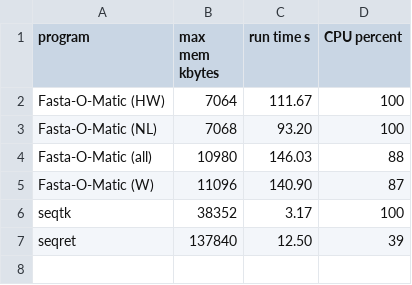
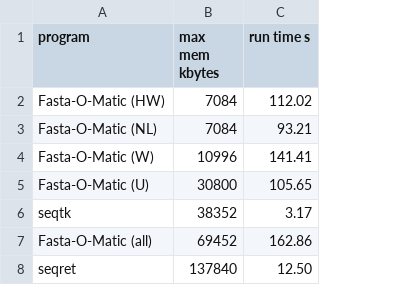
Before and after one commit to kstatebioinfo/Fasta-O-Matic-a-tool-to-sanity-check-and-if-needed-reformat-FASTA-files, a CSV file: figures/Fig_1_memory/stats.csv, drawn as a sheet; removed rows and columns are numbered as before the commit, all else as after; the diff names each change by its address in the sheet, - before the commit and + after, or states it on an @@ line.

```diff
--- a/figures/Fig_1_memory/stats.csv
+++ b/figures/Fig_1_memory/stats.csv
-column D (CPU percent), rows 2-3: 100 | 100; rows 5-7: 87 | 100 | 39
-B2 (max mem kbytes): 7064
+B2 (max mem kbytes): 7084
-C2 (run time s): 111.67
+C2 (run time s): 112.02
-B3 (max mem kbytes): 7068
+B3 (max mem kbytes): 7084
-C3 (run time s): 93.20
+C3 (run time s): 93.21
-row 4: Fasta-O-Matic (all) | 10980 | 146.03 | 88
-B4 (max mem kbytes): 11096
+B4 (max mem kbytes): 10996
-C4 (run time s): 140.90
+C4 (run time s): 141.41
+row 5: Fasta-O-Matic (U) | 30800 | 105.65
+row 7: Fasta-O-Matic (all) | 69452 | 162.86
```
Also changed, not shown: figures/Fig_2_run_time/stats.csv, 10 other files.
